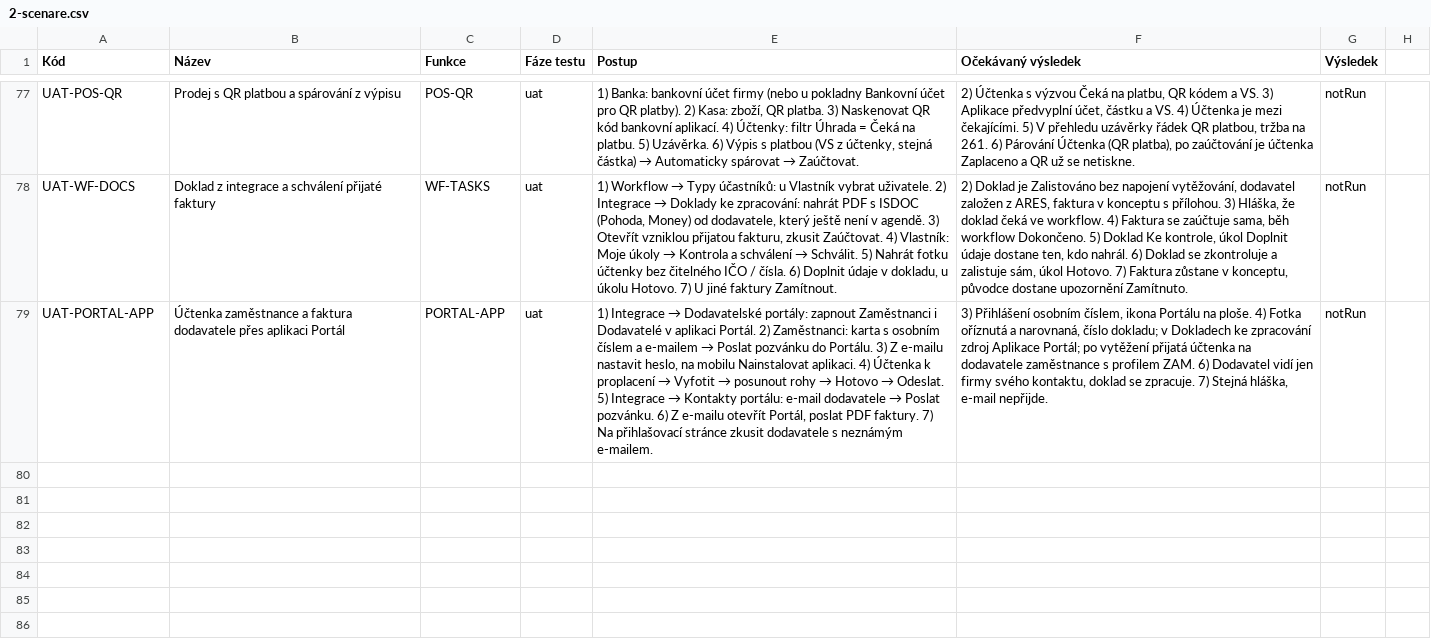
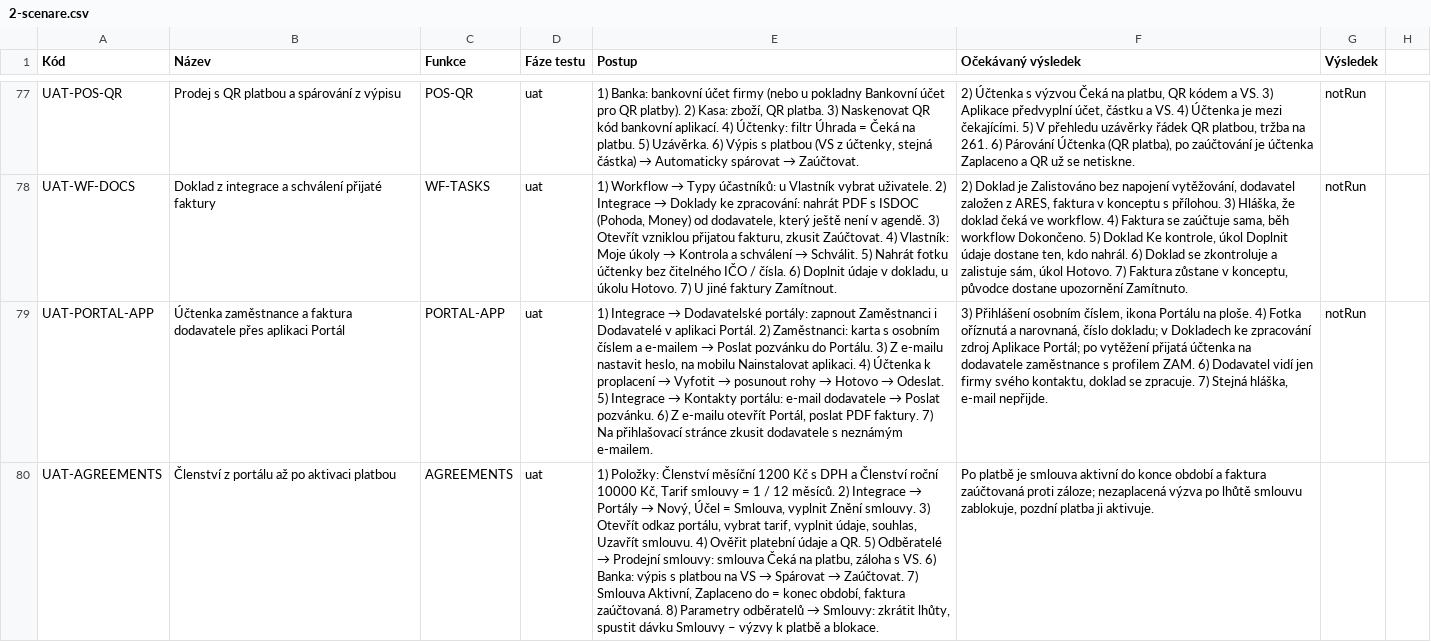
Before and after one commit to bregovic/shanon, a CSV file: docs/qa/2-scenare.csv, drawn as a sheet; only a part is shown, gaps mark what is left out; the diff names each change by its address in the sheet, - before the commit and + after, or states it on an @@ line.

Commit message:
feat(ar,ap): smlouvy na období (členství, předplatné) — tarif z položky, výzva k platbě, aktivace platbou, zaúčtovaná faktura, dávka s obnovou a blokací; portál smluv (CR-111)

```diff
--- a/docs/qa/2-scenare.csv
+++ b/docs/qa/2-scenare.csv
+row 80: UAT-AGREEMENTS | Členství z portálu až po aktivaci platbou | AGREEMENTS | uat | 1) Položky: Členství měsíční 1200 Kč s DPH a Členství roční 10000 Kč, Tarif smlouvy = 1 / 12 měsíců. 2) Integrace → Portály → Nový, Účel = Smlouva, vyplnit Znění smlouvy. 3) Otevřít odkaz portálu, vybrat tarif, vyplnit údaje, souhlas, Uzavřít smlouvu. 4) Ověřit platební údaje a QR. 5) Odběratelé → Prodejní smlouvy: smlouva Čeká na platbu, záloha s VS. 6) Banka: výpis s platbou na VS → Spárovat → Zaúčtovat. 7) Smlouva Aktivní, Zaplaceno do = konec období, faktura zaúčtovaná. 8) Parametry odběratelů → Smlouvy: zkrátit lhůty, spustit dávku Smlouvy – výzvy k platbě a blokace. | Po platbě je smlouva aktivní do konce období a faktura zaúčtovaná proti záloze; nezaplacená výzva po lhůtě smlouvu zablokuje, pozdní platba ji aktivuje.
```
Also changed, not shown: docs/qa/1-funkce.csv, docs/qa/3-pozadavky.csv, 20 other files.
